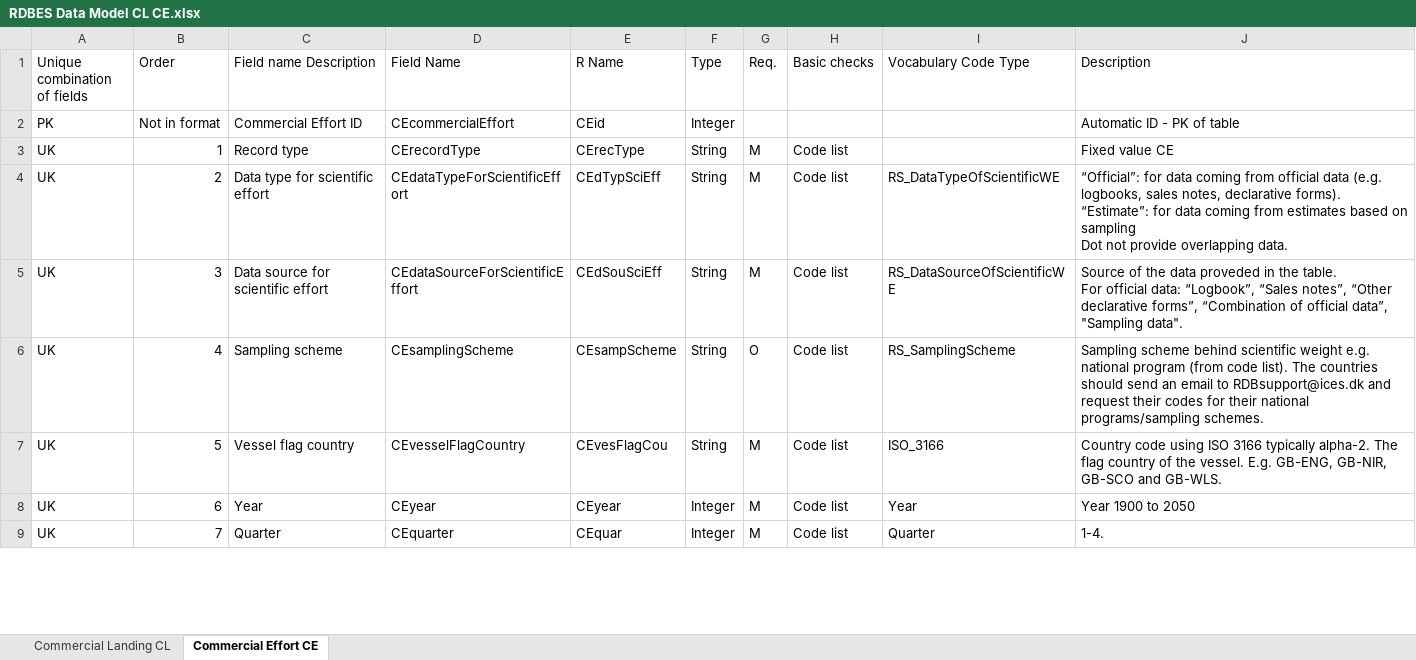
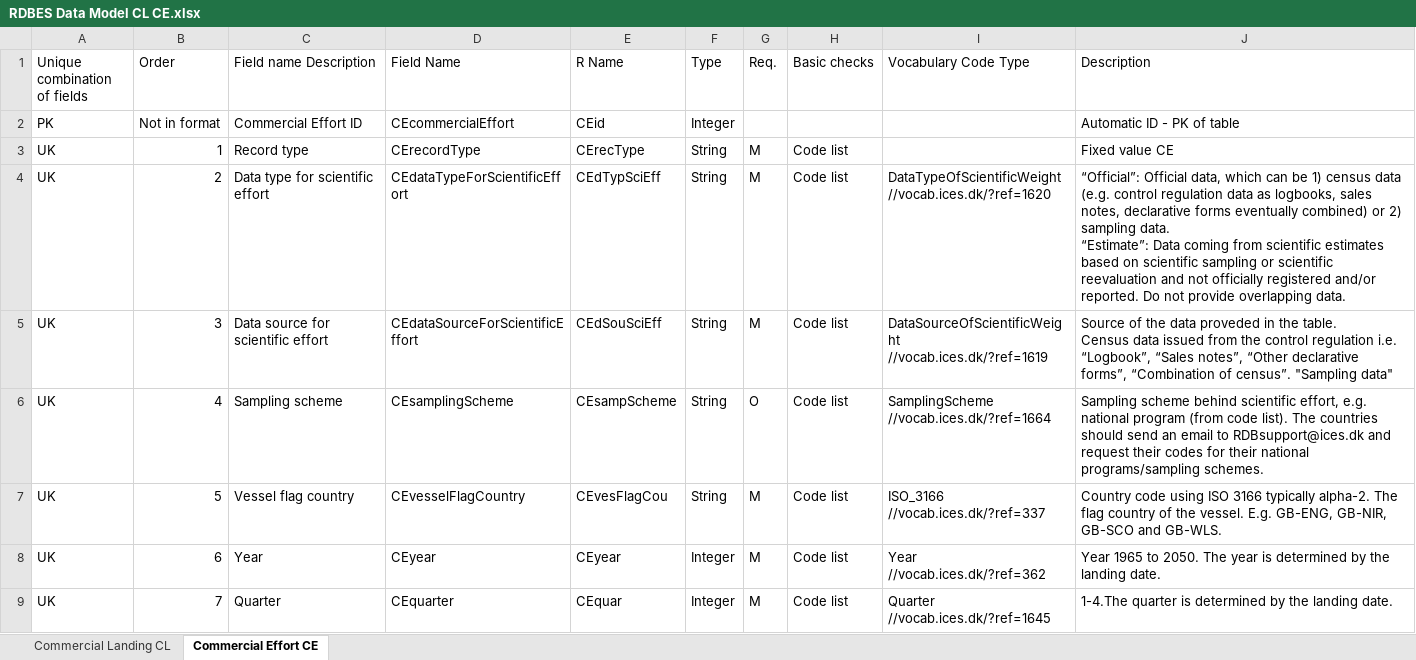
Before and after one commit to nicolas-tku/RDBEScore, an Excel workbook: data-raw/RDBES Data Model CL CE.xlsx, sheet Commercial Effort CE, drawn as a sheet; only a part is shown; values as stored, in another font and other column widths than the file's, no cell formats; ↵ is a line break in a cell; the diff covers the shown part only; the diff names each change by its address in the sheet, - before the commit and + after, or states it on an @@ line.

Commit message:
Updated data model reference files #28

```diff
--- a/data-raw/RDBES Data Model CL CE.xlsx (sheet Commercial Effort CE)
+++ b/data-raw/RDBES Data Model CL CE.xlsx (sheet Commercial Effort CE)
-I4 (Vocabulary Code Type): RS_DataTypeOfScientificWE
+I4 (Vocabulary Code Type): DataTypeOfScientificWeight ↵ //vocab.ices.dk/?ref=1620
-J4 (Description): “Official”: for data coming from official data (e.g. logbooks, sales notes, declarative forms). ↵ “Estimate”: for data coming from estimates based on sampling ↵ Dot not provide…
+J4 (Description): “Official”: Official data, which can be 1) census data (e.g. control regulation data as logbooks, sales notes, declarative forms eventually combined) or 2) sampling data. ↵ “Estimate”: Data coming from scientific estimates based on scientific sampling or scientific reevaluation and not officially registered and/or reported. Do not provide…
-I5 (Vocabulary Code Type): RS_DataSourceOfScientificWE
+I5 (Vocabulary Code Type): DataSourceOfScientificWeight ↵ //vocab.ices.dk/?ref=1619
-J5 (Description): …the table. ↵ For official data: “Logbook”, “Sales notes”, “Other declarative forms”, “Combination of official data”, "Sampling data".
+J5 (Description): …the table. ↵ Census data issued from the control regulation i.e. “Logbook”, “Sales notes”, “Other declarative forms”, “Combination of census”. "Sampling data"
-I6 (Vocabulary Code Type): RS_SamplingScheme
+I6 (Vocabulary Code Type): SamplingScheme ↵ //vocab.ices.dk/?ref=1664
-J6 (Description): …behind scientific weight e.g. national…
+J6 (Description): …behind scientific effort, e.g. national…
-I7 (Vocabulary Code Type): ISO_3166
+I7 (Vocabulary Code Type): ISO_3166 ↵ //vocab.ices.dk/?ref=337
-I8 (Vocabulary Code Type): Year
+I8 (Vocabulary Code Type): Year ↵ //vocab.ices.dk/?ref=362
-J8 (Description): Year 1900 to 2050
+J8 (Description): Year 1965 to 2050. The year is determined by the landing date.
-I9 (Vocabulary Code Type): Quarter
+I9 (Vocabulary Code Type): Quarter ↵ //vocab.ices.dk/?ref=1645
-J9 (Description): 1-4.
+J9 (Description): 1-4.The quarter is determined by the landing date.
```
Also changed, not shown: 10 added rows and 206 edited cells elsewhere in this sheet, sheet Commercial Landing CL, cell formats, data-raw/RDBES Data Model VD SL.xlsx, 3 other files.
